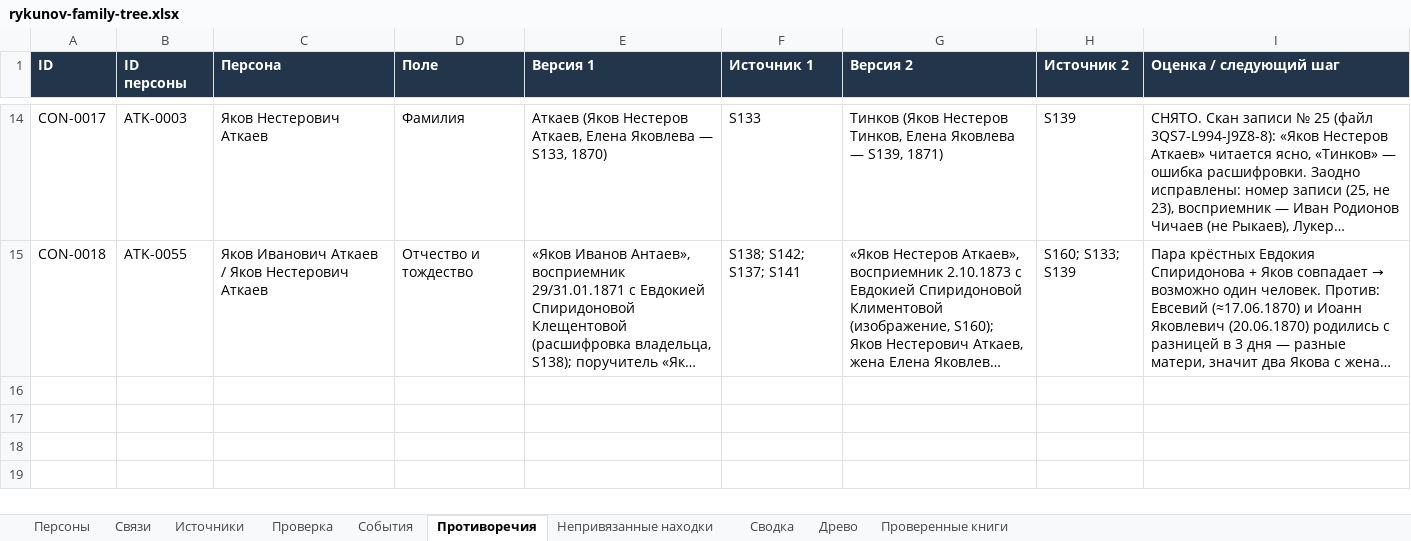
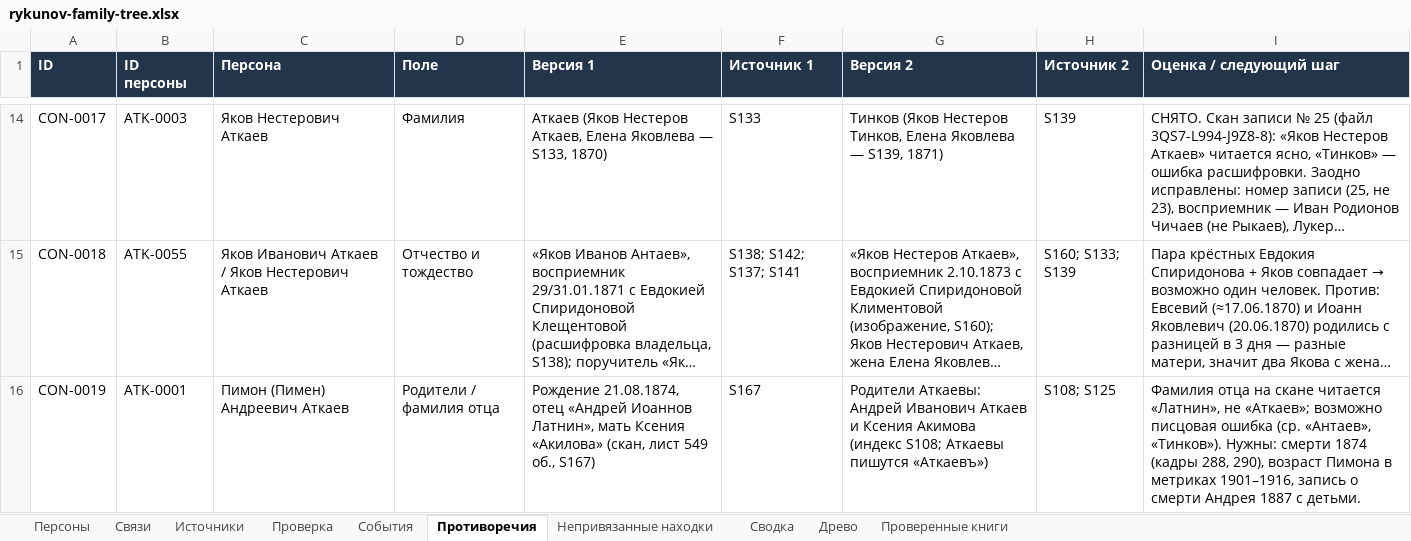
Before and after one commit to kilevoy/rykunov-family-tree, an Excel workbook: data/rykunov-family-tree.xlsx, sheet Противоречия, drawn as a sheet; only a part is shown, gaps mark what is left out; long unchanged cells end in …; values as stored, in another font and other column widths than the file's, no borders; the diff names each change by its address in the sheet, - before the commit and + after, or states it on an @@ line.

```diff
--- a/data/rykunov-family-tree.xlsx (sheet Противоречия)
+++ b/data/rykunov-family-tree.xlsx (sheet Противоречия)
+row 16: CON-0019 | ATK-0001 | Пимон (Пимен) Андреевич Аткаев | Родители / фамилия отца | Рождение 21.08.1874, отец «Андрей Иоаннов Латнин», мать Ксения «Акилова» (скан, лист 549 об., S167) | S167 | Родители Аткаевы: Андрей Иванович Аткаев и Ксения Акимова (индекс S108; Аткаевы пишутся «Аткаевъ») | S108; S125 | Фамилия отца на скане читается «Латнин», не «Аткаев»; возможно писцовая ошибка (ср. «Антаев», «Тинков»). Нужны: смерти 1874 (кадры 288, 290), возраст Пимона в метриках 1901–1916, запись о смерти Андрея 1887 с детьми.
```
Also changed, not shown: sheet Связи, sheet Проверенные книги, sheet Персоны, sheet Непривязанные находки.
